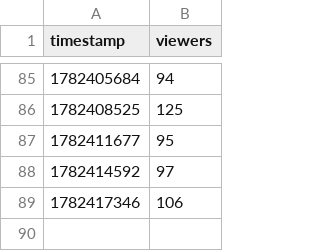
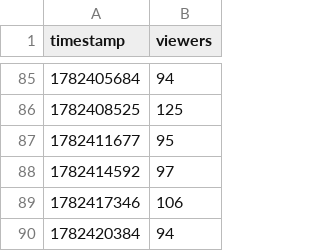
Before and after one commit to kebroad/msy-live-dashboard, a CSV file: data/viewers.csv, drawn as a sheet; only a part is shown, gaps mark what is left out; the diff names each change by its address in the sheet, - before the commit and + after, or states it on an @@ line.

```diff
--- a/data/viewers.csv
+++ b/data/viewers.csv
+row 90: 1782420384 | 94
```
